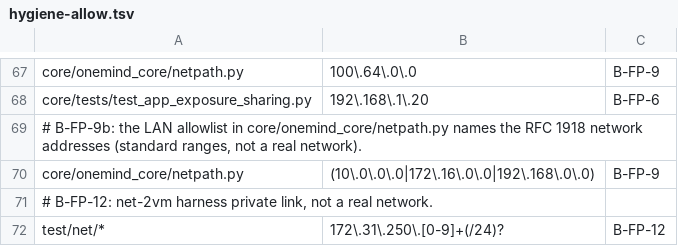
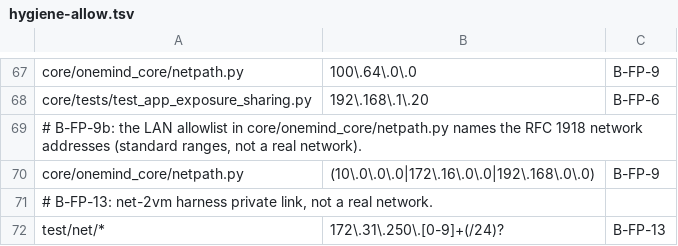
Before and after one commit to onemindos/ONEMINDOS, a TSV file: scripts/hygiene-allow.tsv, drawn as a sheet; only a part is shown, gaps mark what is left out.

```diff
--- a/scripts/hygiene-allow.tsv
+++ b/scripts/hygiene-allow.tsv
@@ -70,3 +70,3 @@ core/tests/test_app_exposure_sharing.py	192\.168\.1\.20	B-FP-6
 core/onemind_core/netpath.py	(10\.0\.0\.0|172\.16\.0\.0|192\.168\.0\.0)	B-FP-9
-# B-FP-12: net-2vm harness private link, not a real network.
-test/net/*	172\.31\.250\.[0-9]+(/24)?	B-FP-12
+# B-FP-13: net-2vm harness private link, not a real network.
+test/net/*	172\.31\.250\.[0-9]+(/24)?	B-FP-13
```
